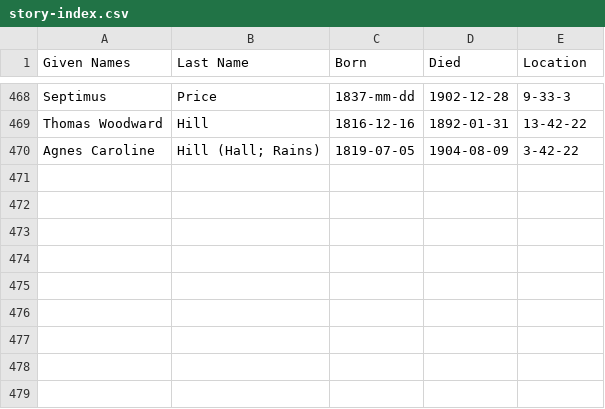
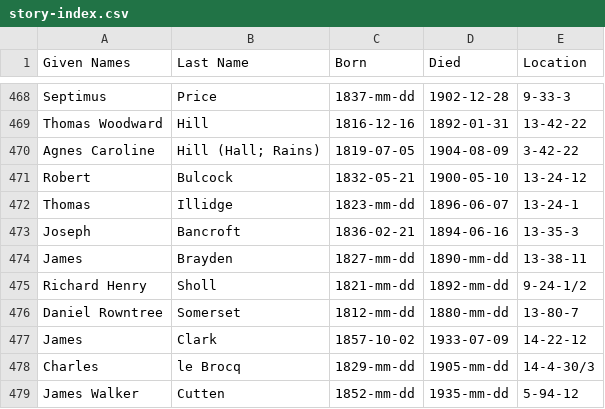
Before and after one commit to 1871fotc/fotc, a CSV file: docs/assets/data/story-index.csv, drawn as a sheet; only a part is shown, gaps mark what is left out; the diff names each change by its address in the sheet, - before the commit and + after, or states it on an @@ line.

Commit message:
Update story-index.csv

```diff
--- a/docs/assets/data/story-index.csv
+++ b/docs/assets/data/story-index.csv
+row 471: Robert | Bulcock | 1832-05-21 | 1900-05-10 | 13-24-12
+row 472: Thomas | Illidge | 1823-mm-dd | 1896-06-07 | 13-24-1
+row 473: Joseph | Bancroft | 1836-02-21 | 1894-06-16 | 13-35-3
+row 474: James | Brayden | 1827-mm-dd | 1890-mm-dd | 13-38-11
+row 475: Richard Henry | Sholl | 1821-mm-dd | 1892-mm-dd | 9-24-1/2
+row 476: Daniel Rowntree | Somerset | 1812-mm-dd | 1880-mm-dd | 13-80-7
+row 477: James | Clark | 1857-10-02 | 1933-07-09 | 14-22-12
+row 478: Charles | le Brocq | 1829-mm-dd | 1905-mm-dd | 14-4-30/3
+row 479: James Walker | Cutten | 1852-mm-dd | 1935-mm-dd | 5-94-12
```
